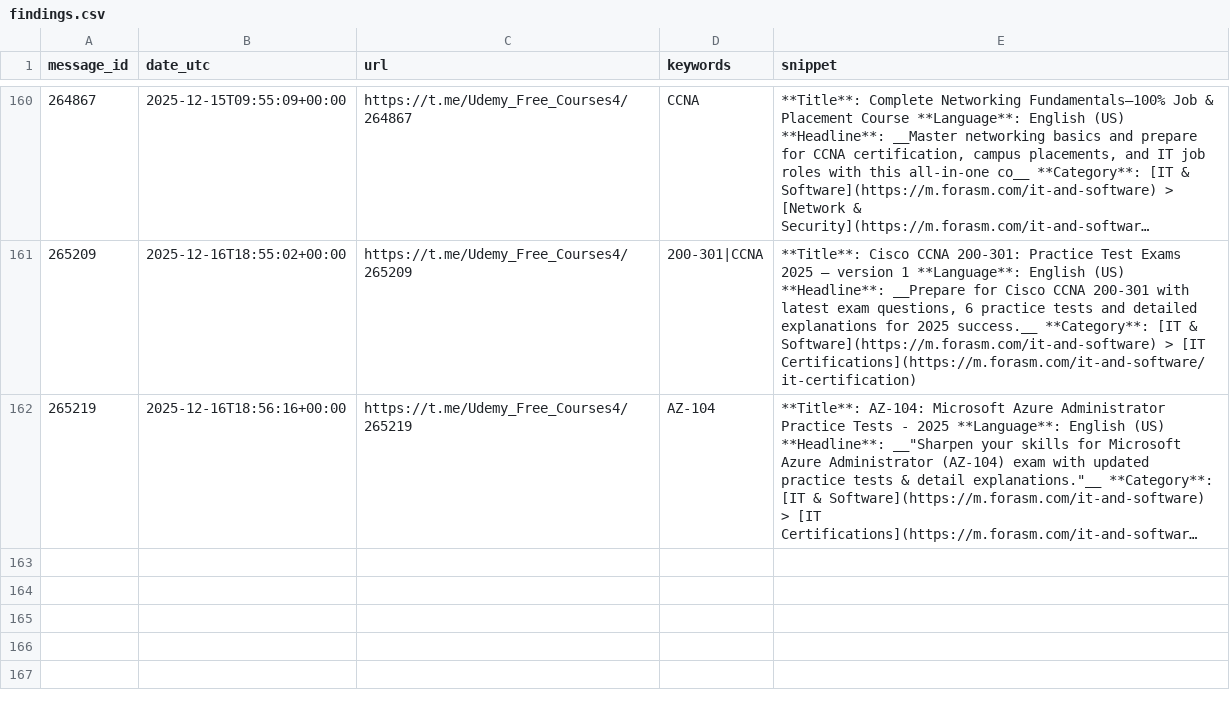
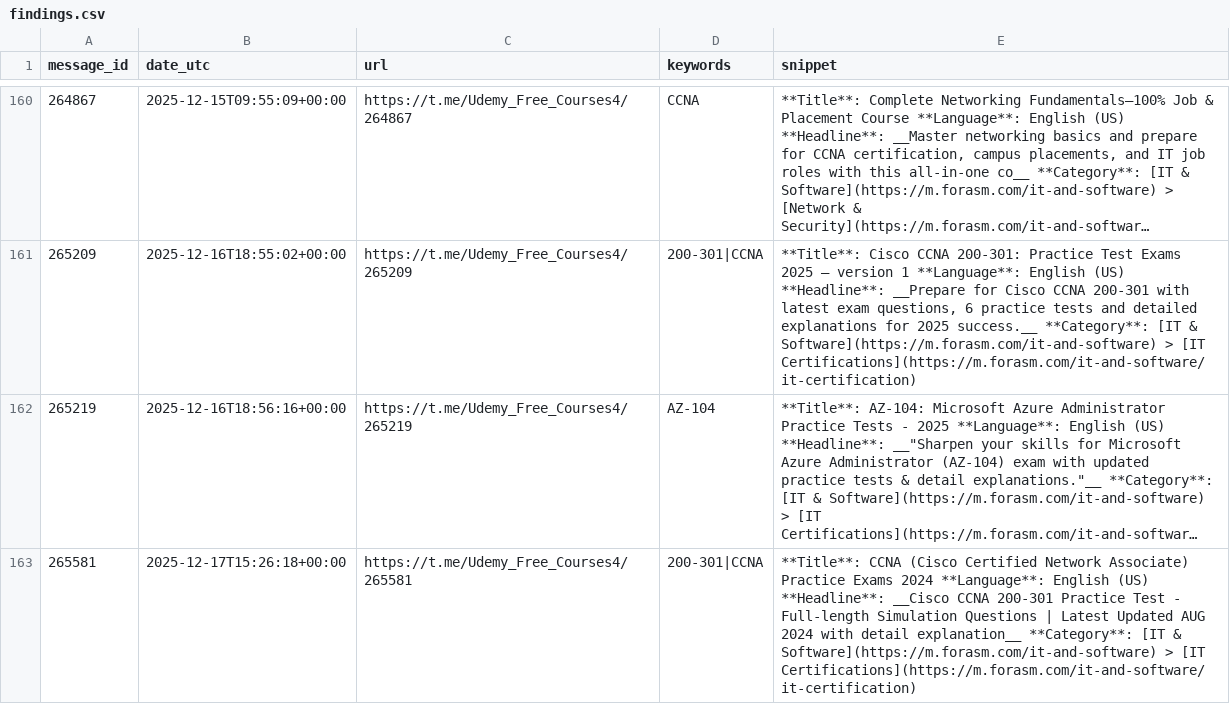
Before and after one commit to mathislef34/Udemy_Formation_Scanner, a CSV file: findings.csv, drawn as a sheet; only a part is shown, gaps mark what is left out; long unchanged cells end in …; the diff names each change by its address in the sheet, - before the commit and + after, or states it on an @@ line.

```diff
--- a/findings.csv
+++ b/findings.csv
+row 163: 265581 | 2025-12-17T15:26:18+00:00 | https://t.me/Udemy_Free_Courses4/265581 | 200-301|CCNA | **Title**: CCNA (Cisco Certified Network Associate) Practice Exams 2024 **Language**: English (US) **Headline**: __Cisco CCNA 200-301 Practice Test - Full-length Simulation Questions | Latest Updated AUG 2024 with detail explanation__ **Category**: [IT & Software](https://m.forasm.com/it-and-software) > [IT Certifications](https://m.forasm.com/it-and-software/it-certification)
```
Also changed, not shown: docs/findings.csv, 1 other file.
